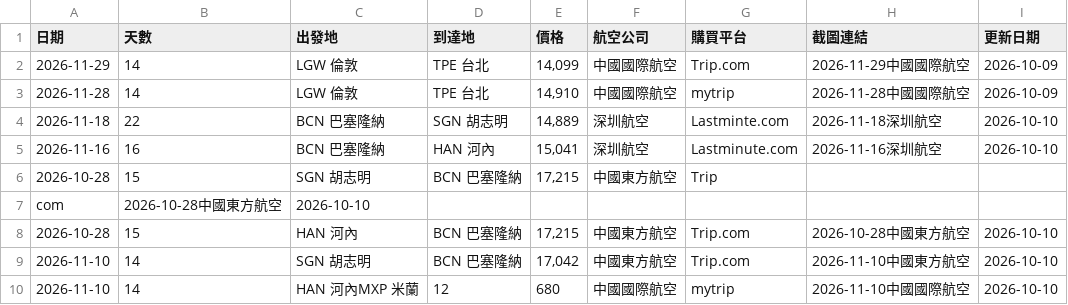
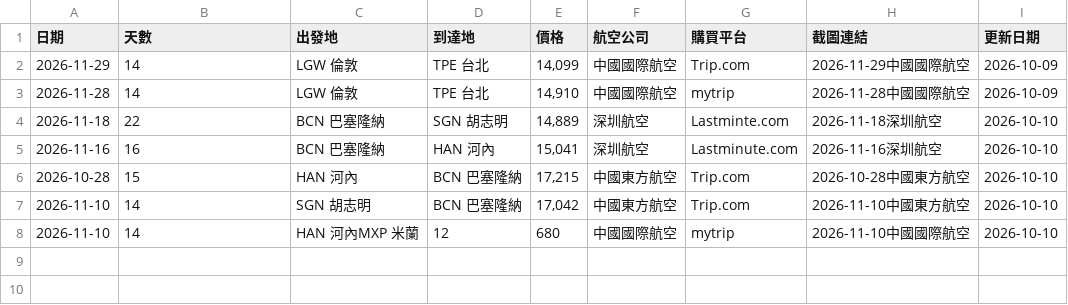
Before and after one commit to SAOJSM/FlightDealAsia, a CSV file: data/deals.csv, drawn as a sheet; the diff names each change by its address in the sheet, - before the commit and + after, or states it on an @@ line.

Commit message:
chore: update deals from Telegram Bot (2026-10-09 23:24:42)

```diff
--- a/data/deals.csv
+++ b/data/deals.csv
-row 6: 2026-10-28 | 15 | SGN 胡志明 | BCN 巴塞隆納 | 17,215 | 中國東方航空 | Trip
-row 7: com | 2026-10-28中國東方航空 | 2026-10-10
```
Also changed, not shown: 1 other file.
